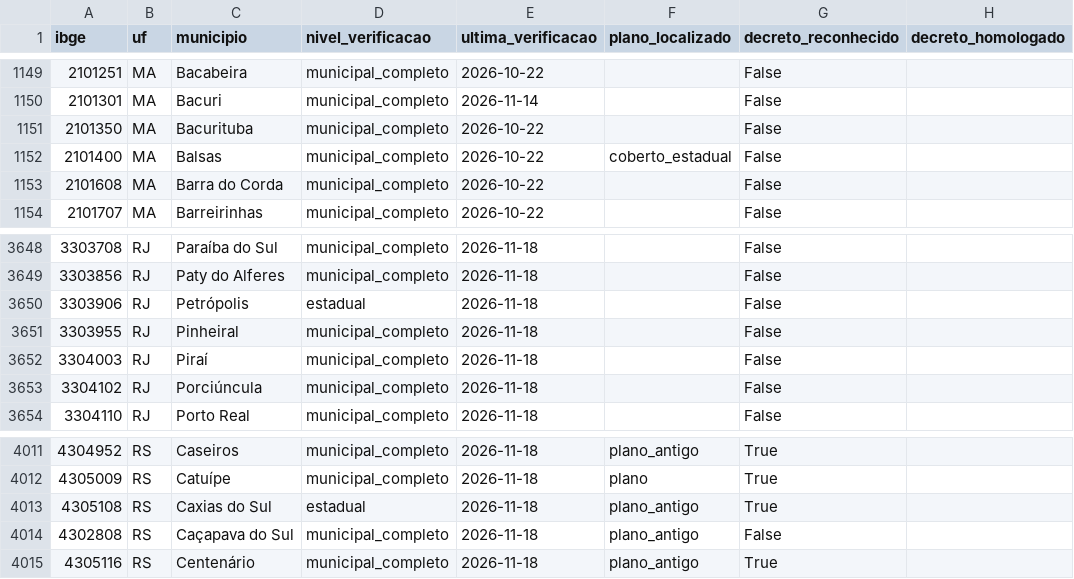
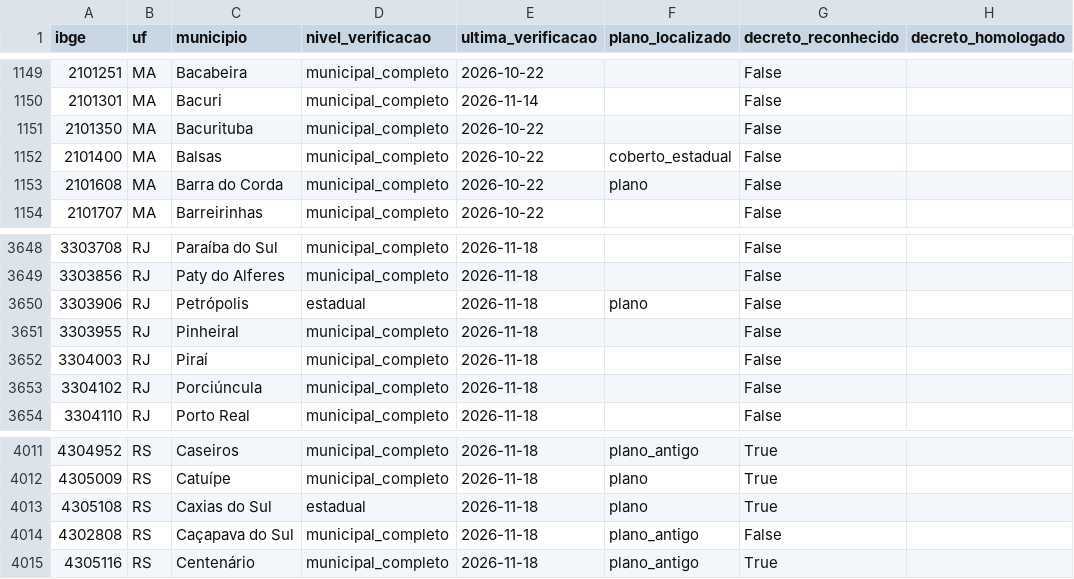
Before and after one commit to monitorelnino/monitorelnino, a CSV file: dados-abertos/verificacao_municipal.csv, drawn as a sheet; only a part is shown, gaps mark what is left out.

```diff
--- a/dados-abertos/verificacao_municipal.csv
+++ b/dados-abertos/verificacao_municipal.csv
@@ -1152,3 +1152,3 @@ ibge,uf,municipio,nivel_verificacao,ultima_verificacao,plano_localizado,decreto_
 2101400,MA,Balsas,municipal_completo,2026-10-22,coberto_estadual,False,
-2101608,MA,Barra do Corda,municipal_completo,2026-10-22,,False,
+2101608,MA,Barra do Corda,municipal_completo,2026-10-22,plano,False,
 2101707,MA,Barreirinhas,municipal_completo,2026-10-22,,False,
@@ -3649,3 +3649,3 @@ ibge,uf,municipio,nivel_verificacao,ultima_verificacao,plano_localizado,decreto_
 3303856,RJ,Paty do Alferes,municipal_completo,2026-11-18,,False,
-3303906,RJ,Petrópolis,estadual,2026-11-18,,False,
+3303906,RJ,Petrópolis,estadual,2026-11-18,plano,False,
 3303955,RJ,Pinheiral,municipal_completo,2026-11-18,,False,
@@ -4012,3 +4012,3 @@ ibge,uf,municipio,nivel_verificacao,ultima_verificacao,plano_localizado,decreto_
 4305009,RS,Catuípe,municipal_completo,2026-11-18,plano,True,
-4305108,RS,Caxias do Sul,estadual,2026-11-18,plano_antigo,True,
+4305108,RS,Caxias do Sul,estadual,2026-11-18,plano,True,
 4302808,RS,Caçapava do Sul,municipal_completo,2026-11-18,plano_antigo,False,
```
Also changed, not shown: dados-abertos/historico_mudancas.csv, dados-abertos/indice.csv, 31 other files.
